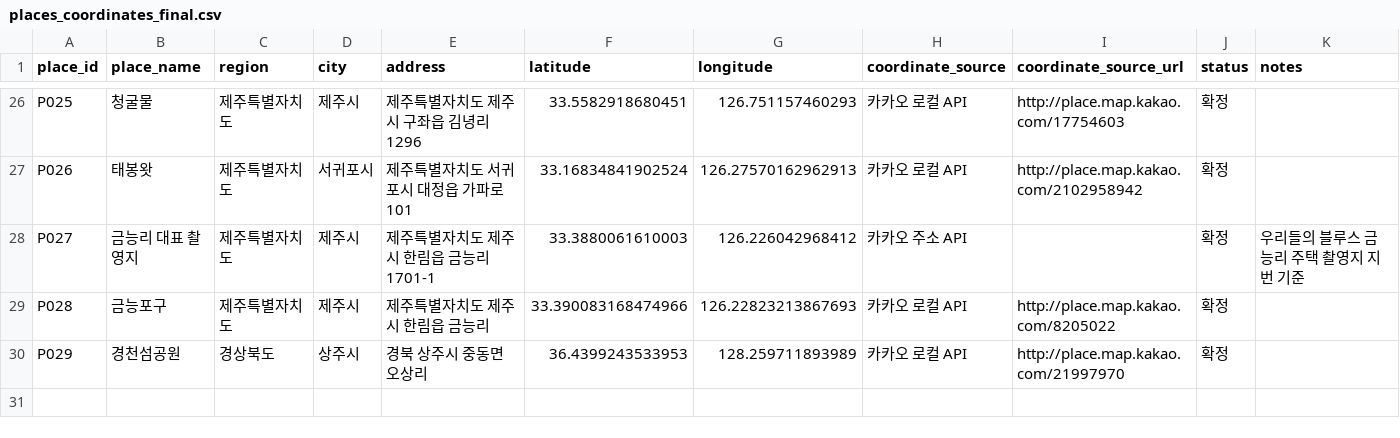
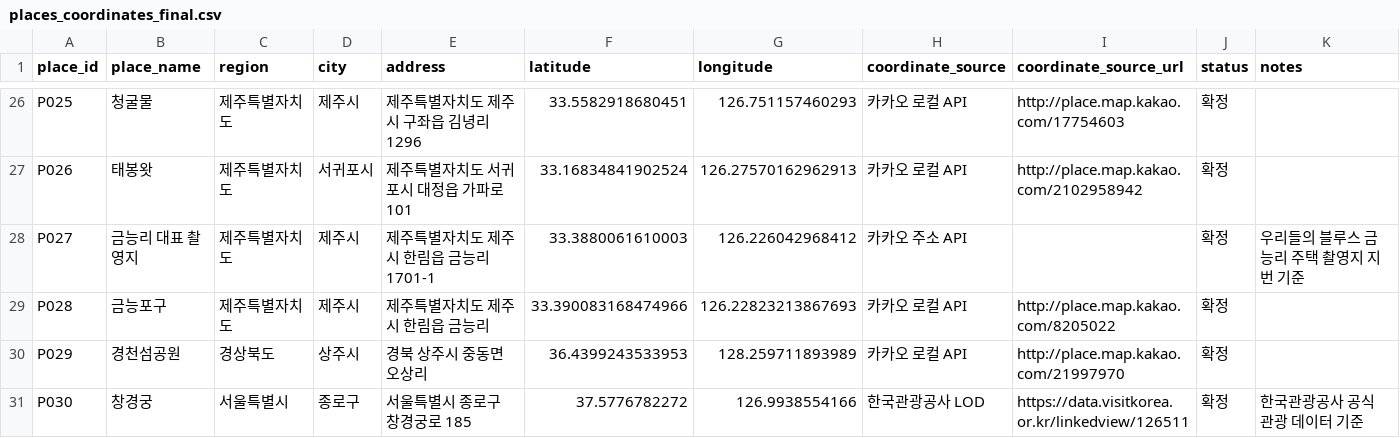
Before and after one commit to qq03-03/K-Tour-AI, a CSV file: data/places_coordinates_final.csv, drawn as a sheet; only a part is shown, gaps mark what is left out; the diff names each change by its address in the sheet, - before the commit and + after, or states it on an @@ line.

```diff
--- a/data/places_coordinates_final.csv
+++ b/data/places_coordinates_final.csv
+row 31: P030 | 창경궁 | 서울특별시 | 종로구 | 서울특별시 종로구 창경궁로 185 | 37.5776782272 | 126.9938554166 | 한국관광공사 LOD | https://data.visitkorea.or.kr/linkedview/126511 | 확정 | 한국관광공사 공식 관광 데이터 기준
```
Also changed, not shown: 56 other files.
